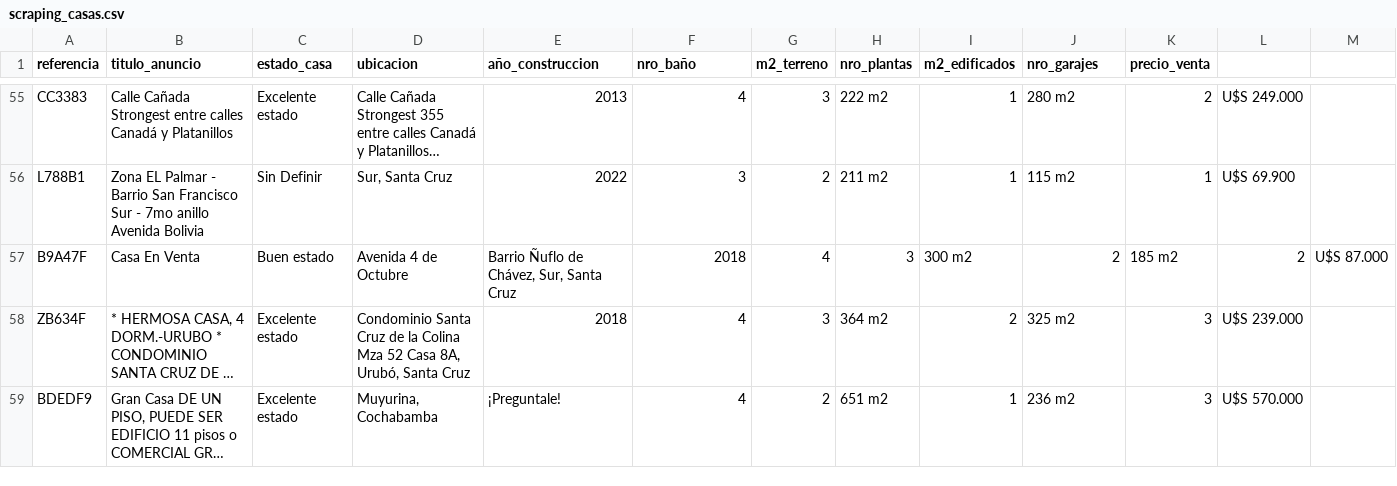
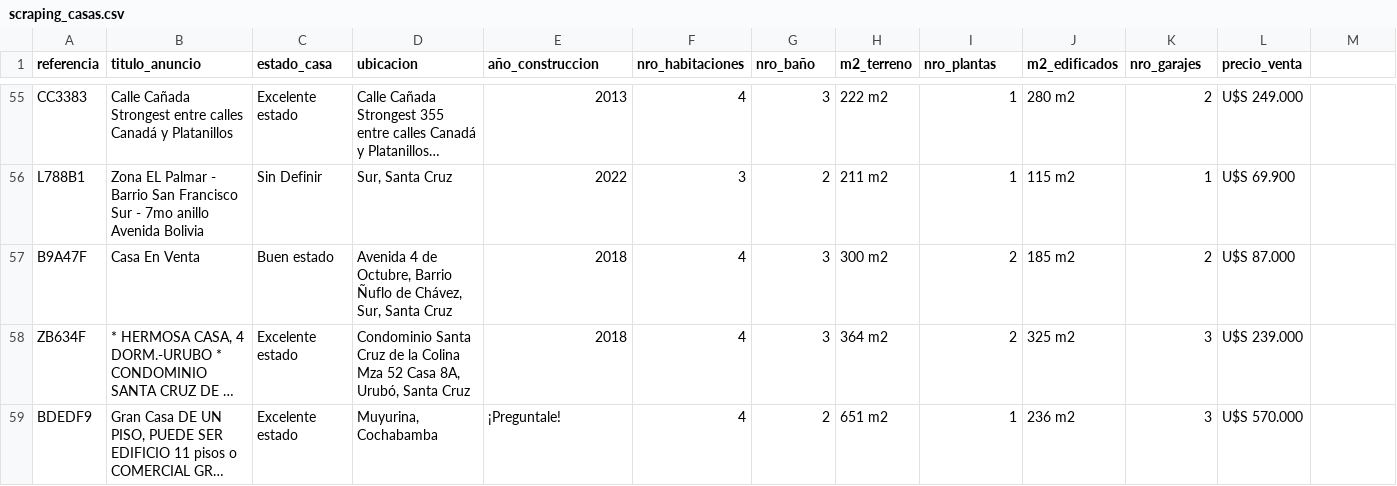
Before and after one commit to M-Kevin-Rivas/PrediccionPreciosCasas, a CSV file: scraping_casas.csv, drawn as a sheet; only a part is shown, gaps mark what is left out; long unchanged cells end in …; the diff covers the shown part only; the diff names each change by its address in the sheet, - before the commit and + after, or states it on an @@ line.

Commit message:
Se corrigio la codificacion del archivo csv

```diff
--- a/scraping_casas.csv
+++ b/scraping_casas.csv
-F1: nro_baño
+F1: nro_habitaciones
-G1: m2_terreno
+G1: nro_baño
-H1: nro_plantas
+H1: m2_terreno
-I1: m2_edificados
+I1: nro_plantas
-J1: nro_garajes
+J1: m2_edificados
-K1: precio_venta
+K1: nro_garajes
-L1: (empty)
+L1: precio_venta
-D57 (ubicacion): Avenida 4 de Octubre
+D57 (ubicacion): Avenida 4 de Octubre, Barrio Ñuflo de Chávez, Sur, Santa Cruz
-E57 (año_construccion): Barrio Ñuflo de Chávez, Sur, Santa Cruz
+E57 (año_construccion): 2018
-F57 (nro_habitaciones): 2018
+F57 (nro_habitaciones): 4
-G57 (nro_baño): 4
+G57 (nro_baño): 3
-H57 (m2_terreno): 3
+H57 (m2_terreno): 300 m2
-I57 (nro_plantas): 300 m2
+I57 (nro_plantas): 2
-J57 (m2_edificados): 2
+J57 (m2_edificados): 185 m2
-K57 (nro_garajes): 185 m2
+K57 (nro_garajes): 2
-L57 (precio_venta): 2
+L57 (precio_venta): U$S 87.000
-M57: U$S 87.000
+M57: (empty)
```
Also changed, not shown: 19 edited cells elsewhere in this file.
